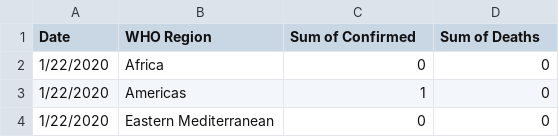
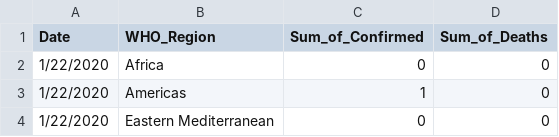
Before and after one commit to satish2198/satishfit3179.github.io, a CSV file: wk10hw/data/graph5v2-_2_.csv, drawn as a sheet; only a part is shown.

Commit message:
Update graph5v2-_2_.csv

```diff
--- a/wk10hw/data/graph5v2-_2_.csv
+++ b/wk10hw/data/graph5v2-_2_.csv
@@ -1,2 +1,2 @@
-"Date","WHO Region","Sum of Confirmed","Sum of Deaths"
+"Date","WHO_Region","Sum_of_Confirmed","Sum_of_Deaths"
 "1/22/2020","Africa","0","0"
```
